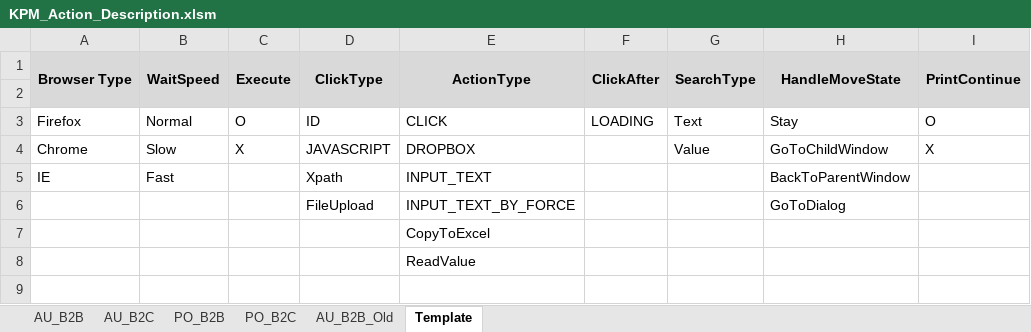
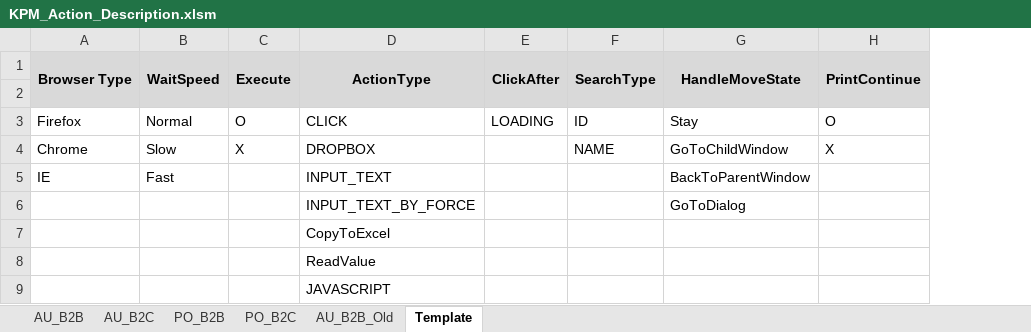
Before and after one commit to Hong822/CS_KPMCreator, an Excel workbook: KPM_Action_Description.xlsm, sheet Template, drawn as a sheet; values as stored, in another font and other column widths than the file's, no borders; removed rows and columns are numbered as before the commit, all else as after; the diff names each change by its address in the sheet, - before the commit and + after, or states it on an @@ line.

```diff
--- a/KPM_Action_Description.xlsm (sheet Template)
+++ b/KPM_Action_Description.xlsm (sheet Template)
-column D (ClickType), rows 3-6: ID | JAVASCRIPT | Xpath | FileUpload
-F3 (SearchType): Text
+F3 (SearchType): ID
-F4 (SearchType): Value
+F4 (SearchType): NAME
+row 9:  |  |  | JAVASCRIPT
```
Also changed, not shown: sheet AU_B2B, sheet AU_B2C, 8 other files.
